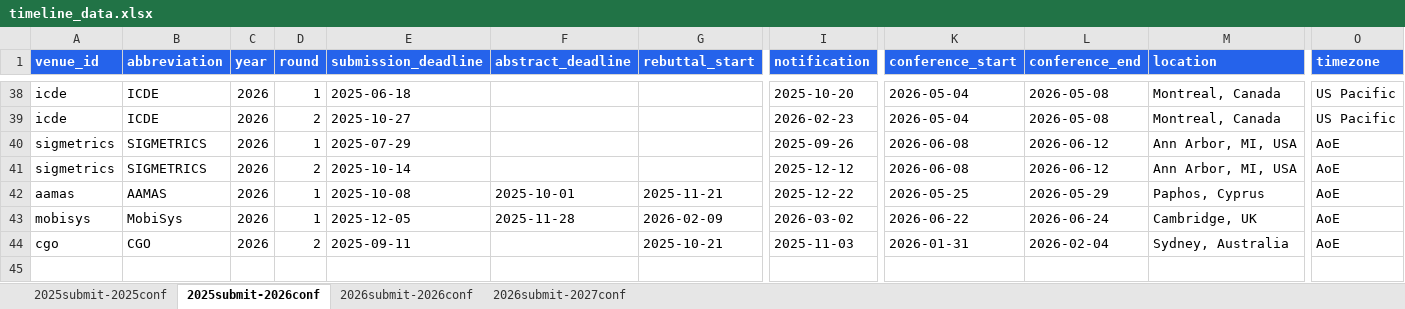
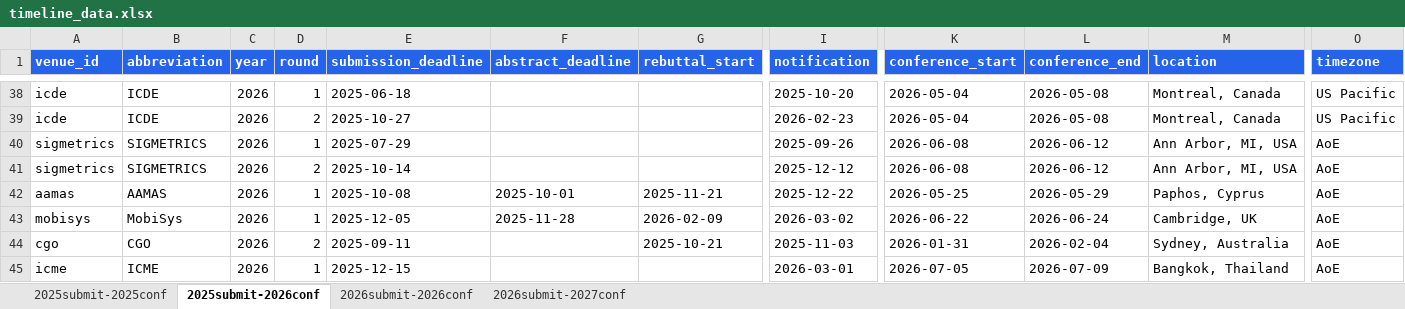
Before and after one commit to wang2000star/ccfddl, an Excel workbook: timeline_data.xlsx, sheet 2025submit-2026conf, drawn as a sheet; only a part is shown, gaps mark what is left out; values as stored, in another font and other column widths than the file's, no borders; rows hold the shown columns only; the diff names each change by its address in the sheet, - before the commit and + after, or states it on an @@ line.

Commit message:
Add ICME 2026 - 123 total

```diff
--- a/timeline_data.xlsx (sheet 2025submit-2026conf)
+++ b/timeline_data.xlsx (sheet 2025submit-2026conf)
+row 45: icme | ICME | 2026 | 1 | 2025-12-15 |  |  | 2026-03-01 | 2026-07-05 | 2026-07-09 | Bangkok, Thailand | AoE
```
Also changed, not shown: 2 other files.
